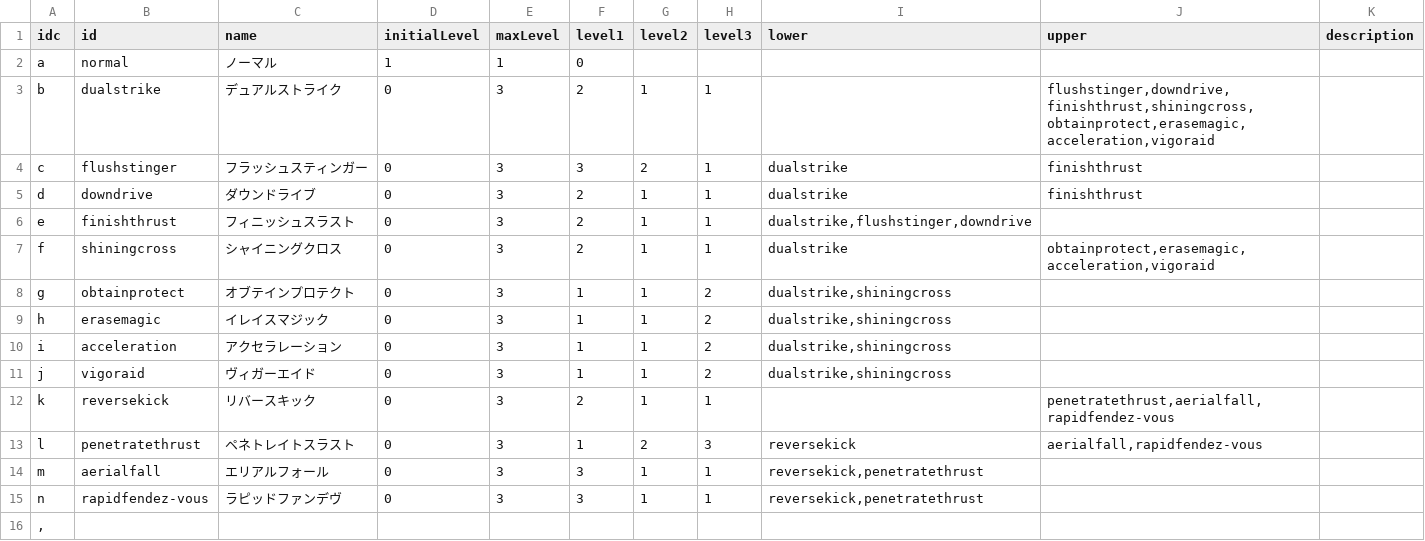
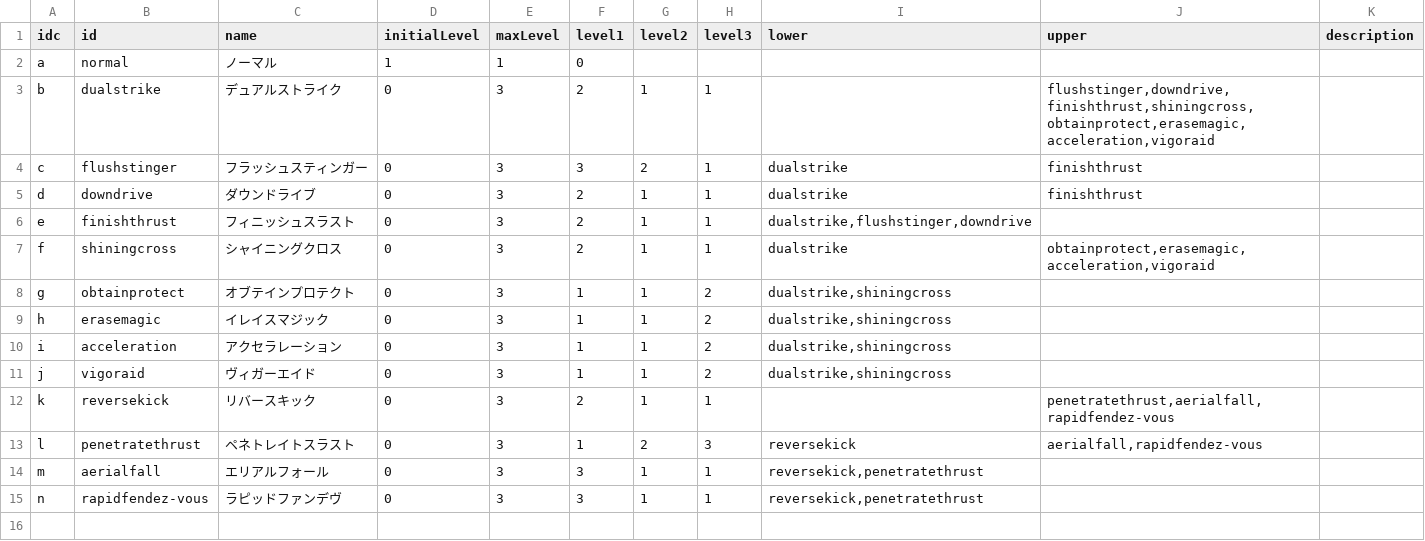
Before and after one commit to saipan-fez/fezskill, a TSV file: public_html/table/fencer.tsv, drawn as a sheet; the diff names each change by its address in the sheet, - before the commit and + after, or states it on an @@ line.

```diff
--- a/public_html/table/fencer.tsv
+++ b/public_html/table/fencer.tsv
-row 16: ,
```
Also changed, not shown: public_html/table/cestus.tsv, public_html/table/sorcerer.tsv.
